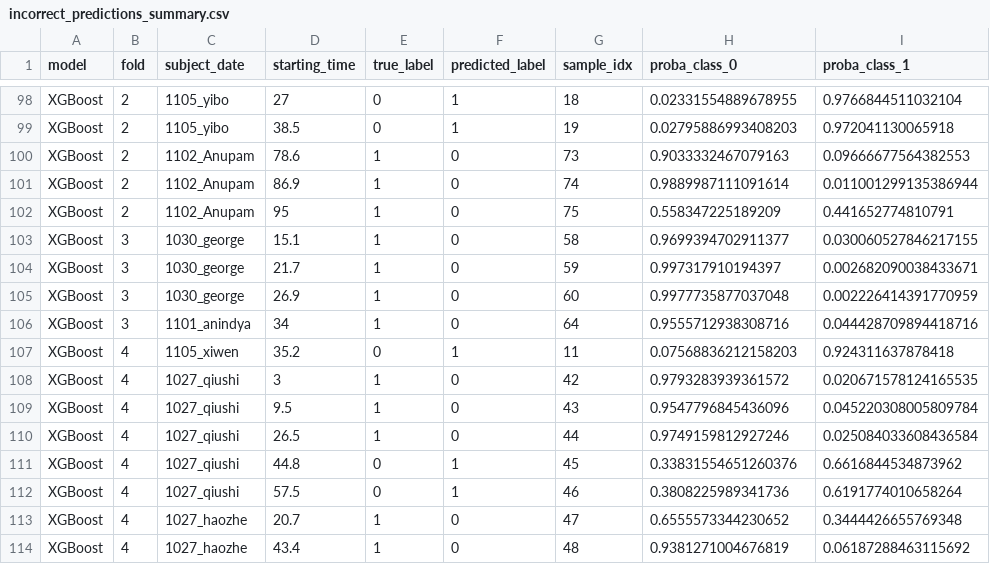
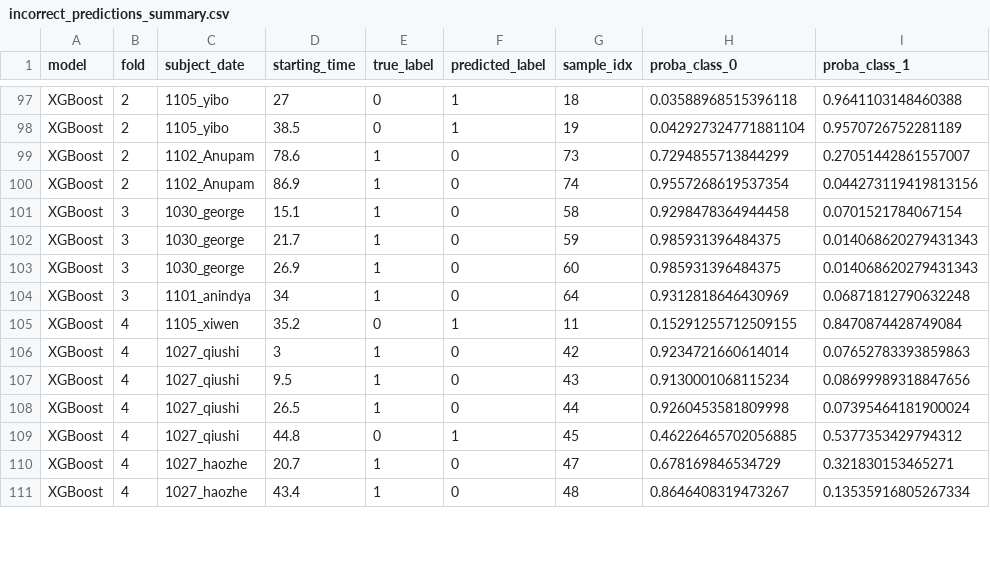
Before and after one commit to ZJendex/muscle_plot, a CSV file: evaluation_result_isotonic_fatigue/init_imu_final_3repsBeforeFatigue/incorrect_predictions_summary.csv, drawn as a sheet; only a part is shown, gaps mark what is left out; removed rows and columns are numbered as before the commit, all else as after; the diff covers the shown part only; the diff names each change by its address in the sheet, - before the commit and + after, or states it on an @@ line.

```diff
--- a/evaluation_result_isotonic_fatigue/init_imu_final_3repsBeforeFatigue/incorrect_predictions_summary.csv
+++ b/evaluation_result_isotonic_fatigue/init_imu_final_3repsBeforeFatigue/incorrect_predictions_summary.csv
-H97 (proba_class_0): 0.02331554889678955
+H97 (proba_class_0): 0.03588968515396118
-I97 (proba_class_1): 0.9766844511032104
+I97 (proba_class_1): 0.9641103148460388
-H98 (proba_class_0): 0.02795886993408203
+H98 (proba_class_0): 0.042927324771881104
-I98 (proba_class_1): 0.972041130065918
+I98 (proba_class_1): 0.9570726752281189
-H99 (proba_class_0): 0.9033332467079163
+H99 (proba_class_0): 0.7294855713844299
-I99 (proba_class_1): 0.09666677564382553
+I99 (proba_class_1): 0.27051442861557007
-H100 (proba_class_0): 0.9889987111091614
+H100 (proba_class_0): 0.9557268619537354
-I100 (proba_class_1): 0.011001299135386944
+I100 (proba_class_1): 0.044273119419813156
-row 102: XGBoost | 2 | 1102_Anupam | 95 | 1 | 0 | 75 | 0.558347225189209 | 0.441652774810791
-H101 (proba_class_0): 0.9699394702911377
+H101 (proba_class_0): 0.9298478364944458
-I101 (proba_class_1): 0.030060527846217155
+I101 (proba_class_1): 0.0701521784067154
-H102 (proba_class_0): 0.997317910194397
+H102 (proba_class_0): 0.985931396484375
-I102 (proba_class_1): 0.002682090038433671
+I102 (proba_class_1): 0.014068620279431343
-H103 (proba_class_0): 0.9977735877037048
+H103 (proba_class_0): 0.985931396484375
-I103 (proba_class_1): 0.002226414391770959
+I103 (proba_class_1): 0.014068620279431343
-H104 (proba_class_0): 0.9555712938308716
+H104 (proba_class_0): 0.9312818646430969
-I104 (proba_class_1): 0.044428709894418716
+I104 (proba_class_1): 0.06871812790632248
-H105 (proba_class_0): 0.07568836212158203
+H105 (proba_class_0): 0.15291255712509155
-I105 (proba_class_1): 0.924311637878418
+I105 (proba_class_1): 0.8470874428749084
-H106 (proba_class_0): 0.9793283939361572
+H106 (proba_class_0): 0.9234721660614014
-I106 (proba_class_1): 0.020671578124165535
+I106 (proba_class_1): 0.07652783393859863
-H107 (proba_class_0): 0.9547796845436096
+H107 (proba_class_0): 0.9130001068115234
-I107 (proba_class_1): 0.045220308005809784
+I107 (proba_class_1): 0.08699989318847656
-H108 (proba_class_0): 0.9749159812927246
+H108 (proba_class_0): 0.9260453581809998
-I108 (proba_class_1): 0.025084033608436584
+I108 (proba_class_1): 0.07395464181900024
-H109 (proba_class_0): 0.33831554651260376
+H109 (proba_class_0): 0.46226465702056885
-I109 (proba_class_1): 0.6616844534873962
+I109 (proba_class_1): 0.5377353429794312
-row 112: XGBoost | 4 | 1027_qiushi | 57.5 | 0 | 1 | 46 | 0.3808225989341736 | 0.6191774010658264
-H110 (proba_class_0): 0.6555573344230652
+H110 (proba_class_0): 0.678169846534729
-I110 (proba_class_1): 0.3444426655769348
+I110 (proba_class_1): 0.321830153465271
-H111 (proba_class_0): 0.9381271004676819
+H111 (proba_class_0): 0.8646408319473267
-I111 (proba_class_1): 0.06187288463115692
+I111 (proba_class_1): 0.13535916805267334
```
Also changed, not shown: 3 added rows, 4 removed rows and 62 edited cells elsewhere in this file, 24 other files.
